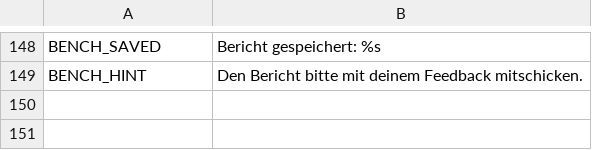
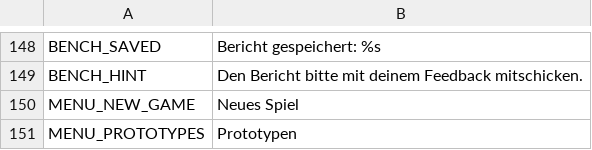
Before and after one commit to Stanzlu/Game, a CSV file: content/locale/ui.csv, drawn as a sheet; only a part is shown, gaps mark what is left out; the diff names each change by its address in the sheet, - before the commit and + after, or states it on an @@ line.

```diff
--- a/content/locale/ui.csv
+++ b/content/locale/ui.csv
+row 150: MENU_NEW_GAME | Neues Spiel
+row 151: MENU_PROTOTYPES | Prototypen
```
Also changed, not shown: 15 other files.
